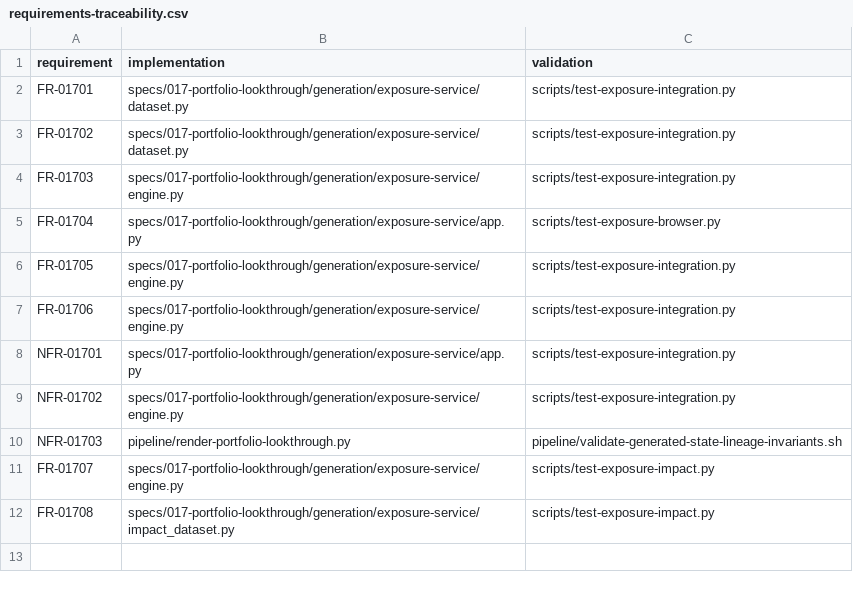
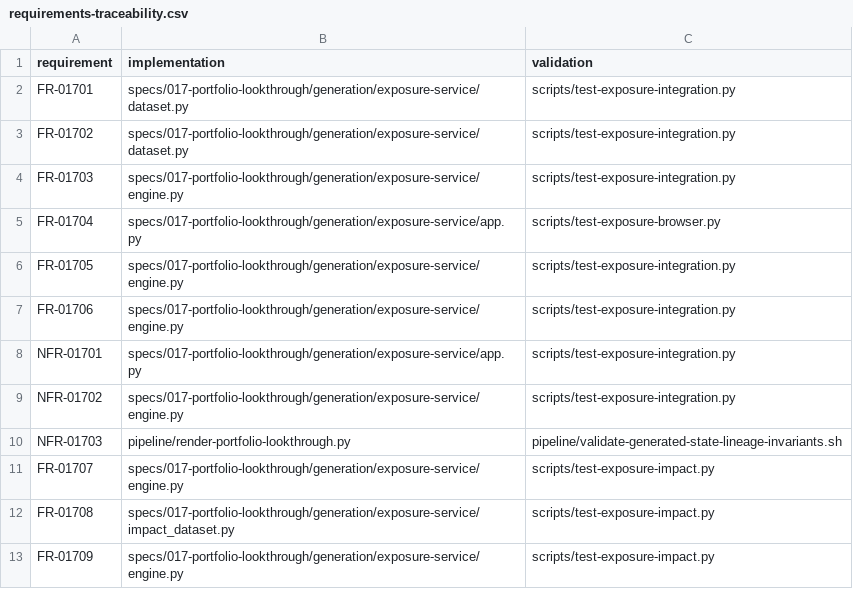
Before and after one commit to finos/traderX, a CSV file: specs/017-portfolio-lookthrough/system/requirements-traceability.csv, drawn as a sheet.

Commit message:
Compare database-side impact aggregation with full-path traversal

```diff
--- a/specs/017-portfolio-lookthrough/system/requirements-traceability.csv
+++ b/specs/017-portfolio-lookthrough/system/requirements-traceability.csv
@@ -12 +12,2 @@ FR-01707,specs/017-portfolio-lookthrough/generation/exposure-service/engine.py,s
 FR-01708,specs/017-portfolio-lookthrough/generation/exposure-service/impact_dataset.py,scripts/test-exposure-impact.py
+FR-01709,specs/017-portfolio-lookthrough/generation/exposure-service/engine.py,scripts/test-exposure-impact.py
```
Also changed, not shown: specs/018-falkordb-lookthrough/system/requirements-traceability.csv, 26 other files.
